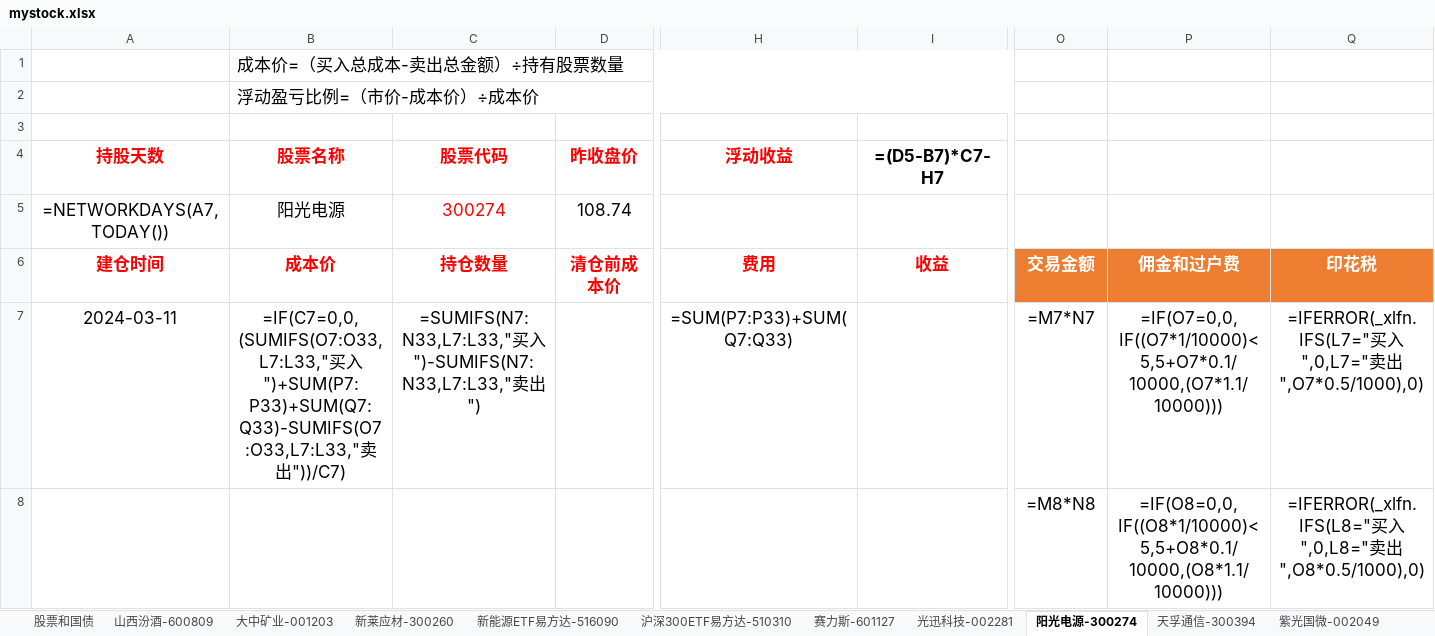
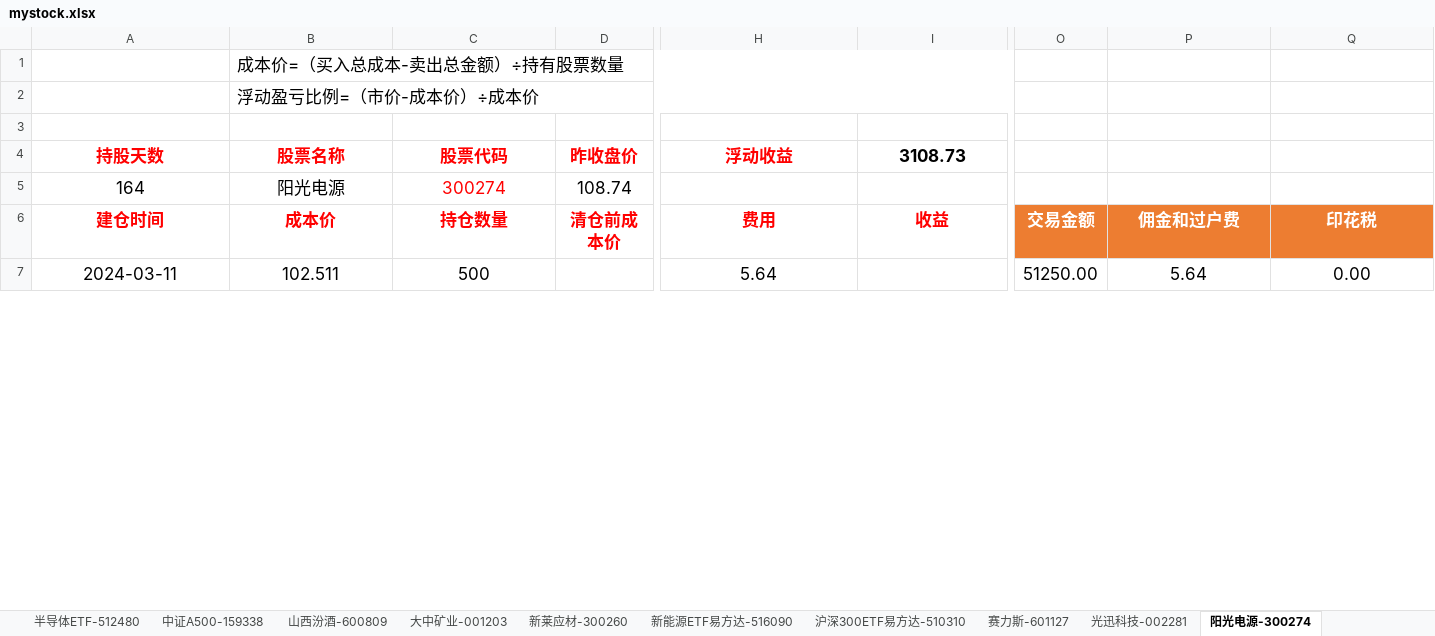
Before and after one commit to mianfengyang/python, an Excel workbook: mystock.xlsx, sheet 阳光电源-300274, drawn as a sheet; only a part is shown, gaps mark what is left out; values as stored, in another font and other column widths than the file's, no borders; formulas without a stored value are shown as written; conditional formats not drawn; removed rows and columns are numbered as before the commit, all else as after; rows hold the shown columns only; the diff covers the shown part only; the diff names each change by its address in the sheet, - before the commit and + after, or states it on an @@ line.

```diff
--- a/mystock.xlsx (sheet 阳光电源-300274)
+++ b/mystock.xlsx (sheet 阳光电源-300274)
+sheet tab: 半导体ETF-512480
+sheet tab: 中证A500-159338
-I4: =(D5-B7)*C7-H7
+I4: 3108.73
-A5 (持股天数): =NETWORKDAYS(A7,TODAY())
+A5 (持股天数): 164
-B7 (股票名称): =IF(C7=0,0,(SUMIFS(O7:O33,L7:L33,"买入")+SUM(P7:P33)+SUM(Q7:Q33)-SUMIFS(O7:O33,L7:L33,"卖出"))/C7)
+B7 (股票名称): 102.511
-C7 (股票代码): =SUMIFS(N7:N33,L7:L33,"买入")-SUMIFS(N7:N33,L7:L33,"卖出")
+C7 (股票代码): 500
-H7 (浮动收益): =SUM(P7:P33)+SUM(Q7:Q33)
+H7 (浮动收益): 5.64
-O7: =M7*N7
+O7: 51250.00
-P7: =IF(O7=0,0,IF((O7*1/10000)<5,5+O7*0.1/10000,(O7*1.1/10000)))
+P7: 5.64
-Q7: =IFERROR(_xlfn.IFS(L7="买入",0,L7="卖出",O7*0.5/1000),0)
+Q7: 0.00
-row 8:  |  |  |  |  |  | =M8*N8 | =IF(O8=0,0,IF((O8*1/10000)<5,5+O8*0.1/10000,(O8*1.1/10000))) | =IFERROR(_xlfn.IFS(L8="买入",0,L8="卖出",O8*0.5/1000),0)
```
Also changed, not shown: 26 added rows and 25 removed rows elsewhere in this sheet, sheet 光迅科技-002281, sheet 紫光国微-002049, sheet 沪深300ETF易方达-510310, sheet 石英股份-603688, sheet 五粮液-000858, sheet 天孚通信-300394, 11 more sheets, other sheet tabs, 4 other files.
